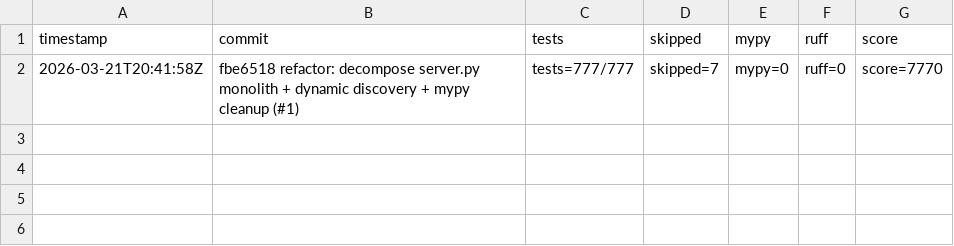
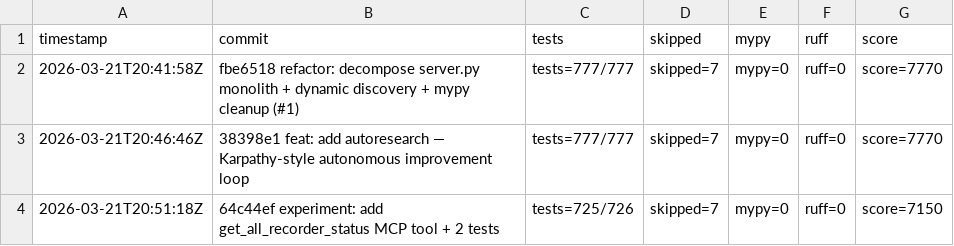
Before and after one commit to ScientiaCapital/epiphan-mcp-server, a TSV file: autoresearch/results.tsv, drawn as a sheet.

```diff
--- a/autoresearch/results.tsv
+++ b/autoresearch/results.tsv
@@ -2 +2,3 @@ timestamp	commit	tests	skipped	mypy	ruff	score
 2026-03-21T20:41:58Z	fbe6518 refactor: decompose server.py monolith + dynamic discovery + mypy cleanup (#1)	tests=777/777	skipped=7	mypy=0	ruff=0	score=7770
+2026-03-21T20:46:46Z	38398e1 feat: add autoresearch — Karpathy-style autonomous improvement loop	tests=777/777	skipped=7	mypy=0	ruff=0	score=7770
+2026-03-21T20:51:18Z	64c44ef experiment: add get_all_recorder_status MCP tool + 2 tests	tests=725/726	skipped=7	mypy=0	ruff=0	score=7150
```
